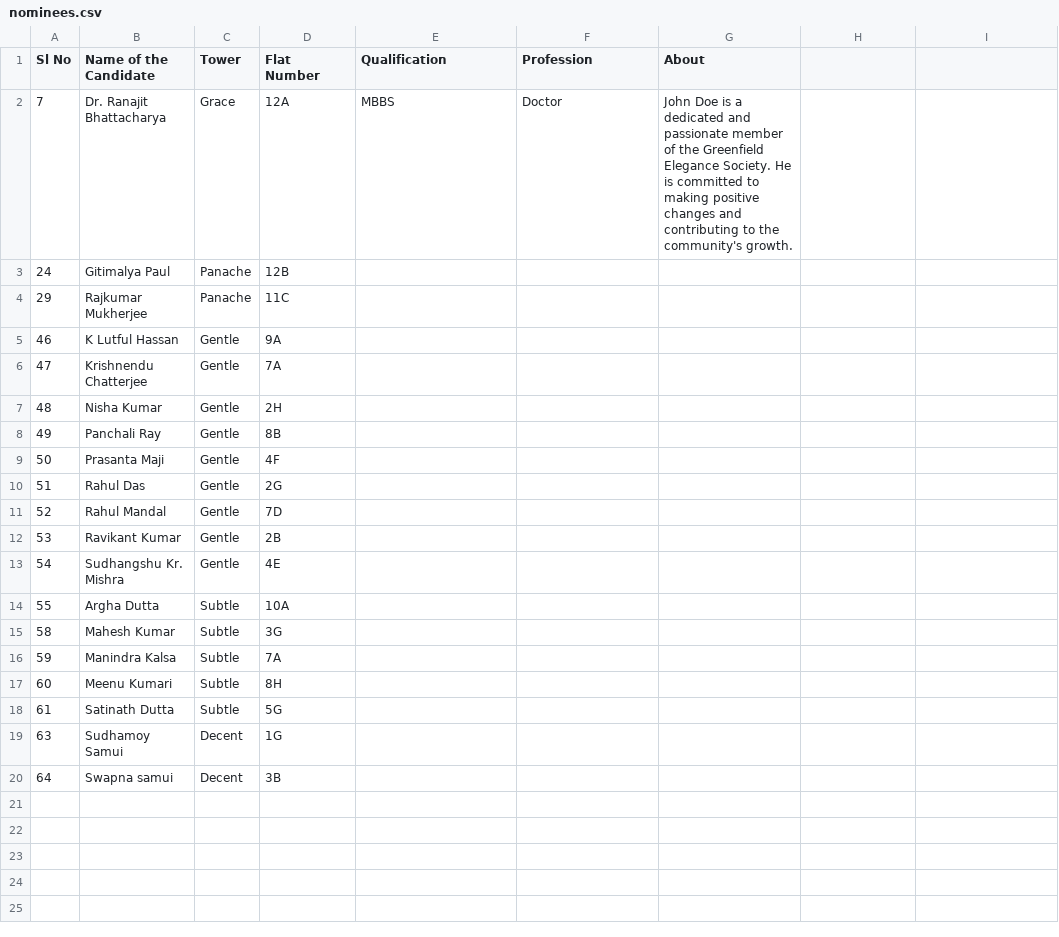
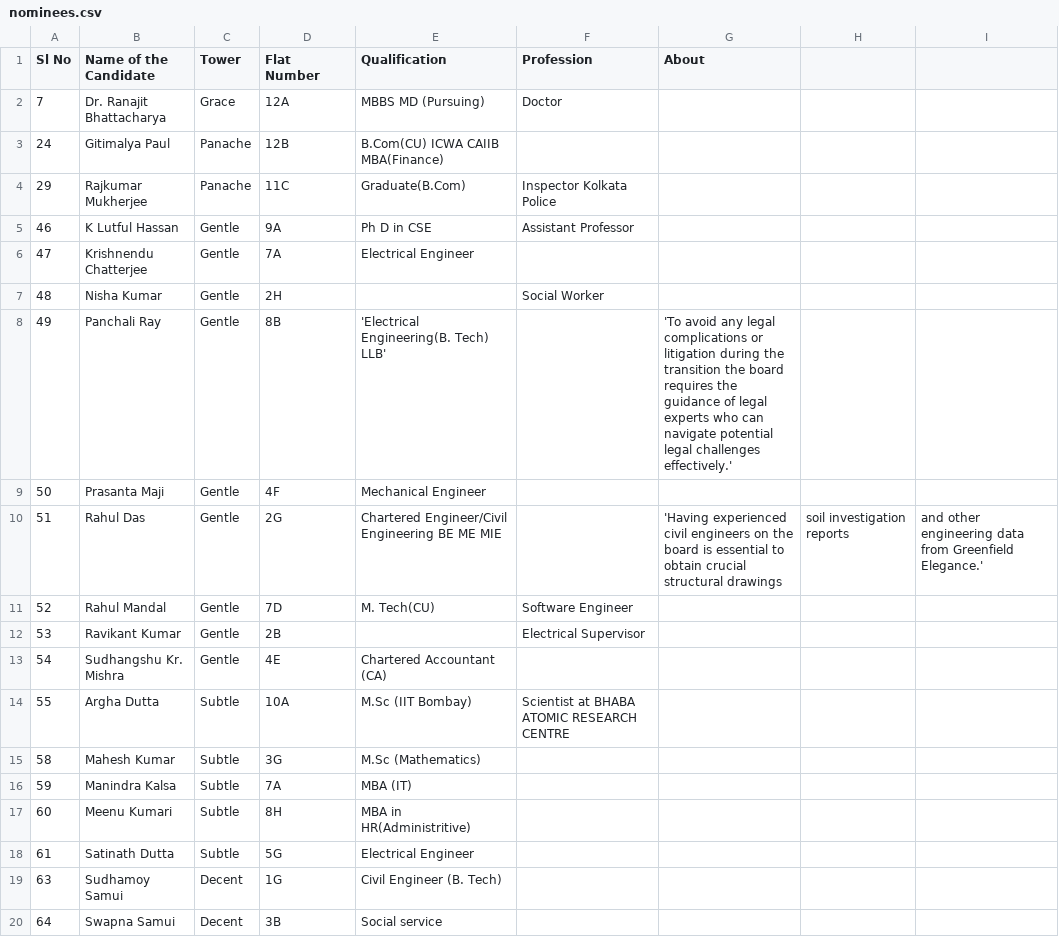
Before and after one commit to mhmody/gfeaao.io, a CSV file: nominees.csv, drawn as a sheet.

```diff
--- a/nominees.csv
+++ b/nominees.csv
@@ -1,20 +1,20 @@
 Sl No,Name of the Candidate,Tower,Flat Number,Qualification,Profession,About
-7,Dr. Ranajit Bhattacharya ,Grace,12A,MBBS,Doctor,John Doe is a dedicated and passionate member of the Greenfield Elegance Society. He is committed to making positive changes and contributing to the community's growth.
-24,Gitimalya Paul ,Panache,12B,,,
-29,Rajkumar Mukherjee,Panache,11C,,,
-46,K Lutful Hassan,Gentle,9A,,,
-47,Krishnendu Chatterjee,Gentle,7A,,,
-48,Nisha Kumar,Gentle,2H,,,
-49,Panchali Ray ,Gentle,8B,,,
-50,Prasanta Maji,Gentle,4F,,,
-51,Rahul Das ,Gentle,2G,,,
-52,Rahul Mandal ,Gentle,7D,,,
-53,Ravikant Kumar,Gentle,2B,,,
-54,Sudhangshu Kr. Mishra,Gentle,4E,,,
-55,Argha Dutta,Subtle,10A,,,
-58,Mahesh Kumar,Subtle,3G,,,
-59,Manindra Kalsa,Subtle,7A,,,
-60,Meenu Kumari,Subtle,8H,,,
-61,Satinath Dutta,Subtle,5G,,,
-63,Sudhamoy Samui,Decent,1G,,,
-64,Swapna samui,Decent,3B,,,
+7,Dr. Ranajit Bhattacharya ,Grace,12A,MBBS MD (Pursuing),Doctor,
+24,Gitimalya Paul ,Panache,12B,B.Com(CU) ICWA CAIIB MBA(Finance),,
+29,Rajkumar Mukherjee,Panache,11C,Graduate(B.Com),Inspector Kolkata Police,
+46,K Lutful Hassan,Gentle,9A,Ph D in CSE,Assistant Professor,
+47,Krishnendu Chatterjee,Gentle,7A,Electrical Engineer,,
+48,Nisha Kumar,Gentle,2H,,Social Worker,
+49,Panchali Ray,Gentle,8B,'Electrical Engineering(B. Tech) LLB',,'To avoid any legal complications or litigation during the transition the board requires the guidance of legal experts who can navigate potential legal challenges effectively.'
+50,Prasanta Maji,Gentle,4F,Mechanical Engineer,,
+51,Rahul Das ,Gentle,2G,Chartered Engineer/Civil Engineering BE ME MIE,,'Having experienced civil engineers on the board is essential to obtain crucial structural drawings, soil investigation reports, and other engineering data from Greenfield Elegance.'
+52,Rahul Mandal ,Gentle,7D,M. Tech(CU),Software Engineer,
+53,Ravikant Kumar,Gentle,2B,,Electrical Supervisor,
+54,Sudhangshu Kr. Mishra,Gentle,4E,Chartered Accountant (CA),,
+55,Argha Dutta,Subtle,10A,M.Sc (IIT Bombay),Scientist at BHABA ATOMIC RESEARCH CENTRE ,
+58,Mahesh Kumar,Subtle,3G,M.Sc (Mathematics),,
+59,Manindra Kalsa,Subtle,7A,MBA (IT),,
+60,Meenu Kumari,Subtle,8H,MBA in HR(Administritive),,
+61,Satinath Dutta,Subtle,5G,Electrical Engineer,,
+63,Sudhamoy Samui,Decent,1G,Civil Engineer (B. Tech),,
+64,Swapna Samui,Decent,3B,Social service,,
```
Also changed, not shown: 6 other files.
